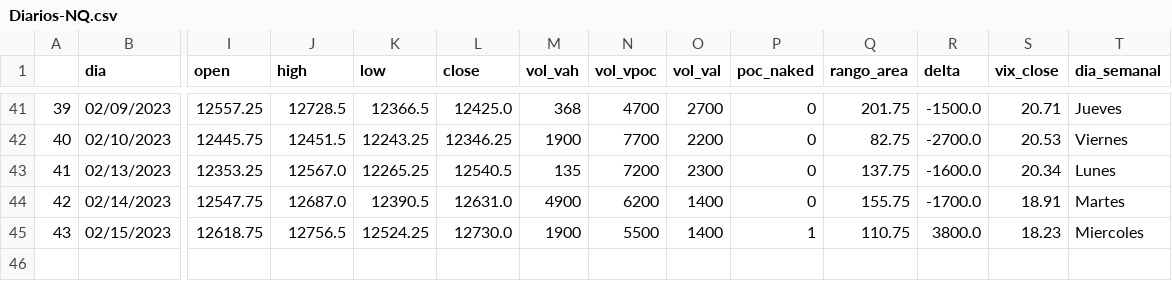
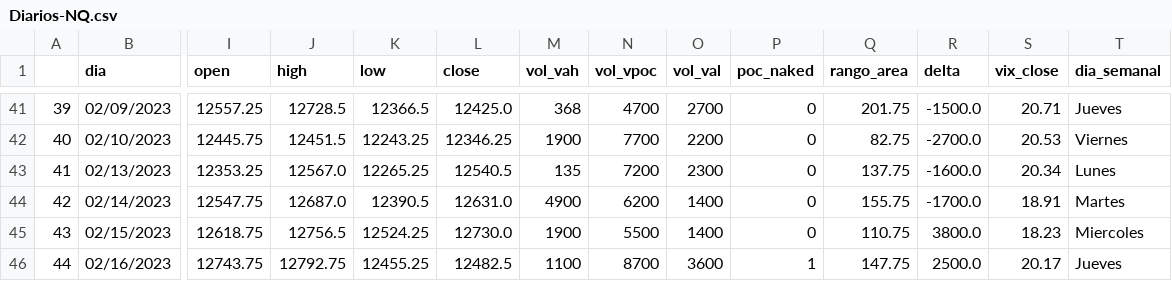
Before and after one commit to jbrass/Dashboard-Trader, a CSV file: Operativa/Diarios-NQ.csv, drawn as a sheet; only a part is shown, gaps mark what is left out; rows hold the shown columns only; the diff names each change by its address in the sheet, - before the commit and + after, or states it on an @@ line.

```diff
--- a/Operativa/Diarios-NQ.csv
+++ b/Operativa/Diarios-NQ.csv
-P45 (poc_naked): 1
+P45 (poc_naked): 0
+row 46: 44 | 02/16/2023 | 12743.75 | 12792.75 | 12455.25 | 12482.5 | 1100 | 8700 | 3600 | 1 | 147.75 | 2500.0 | 20.17 | Jueves
```
Also changed, not shown: Operativa/Diarios-ES.csv, 1 other file.
